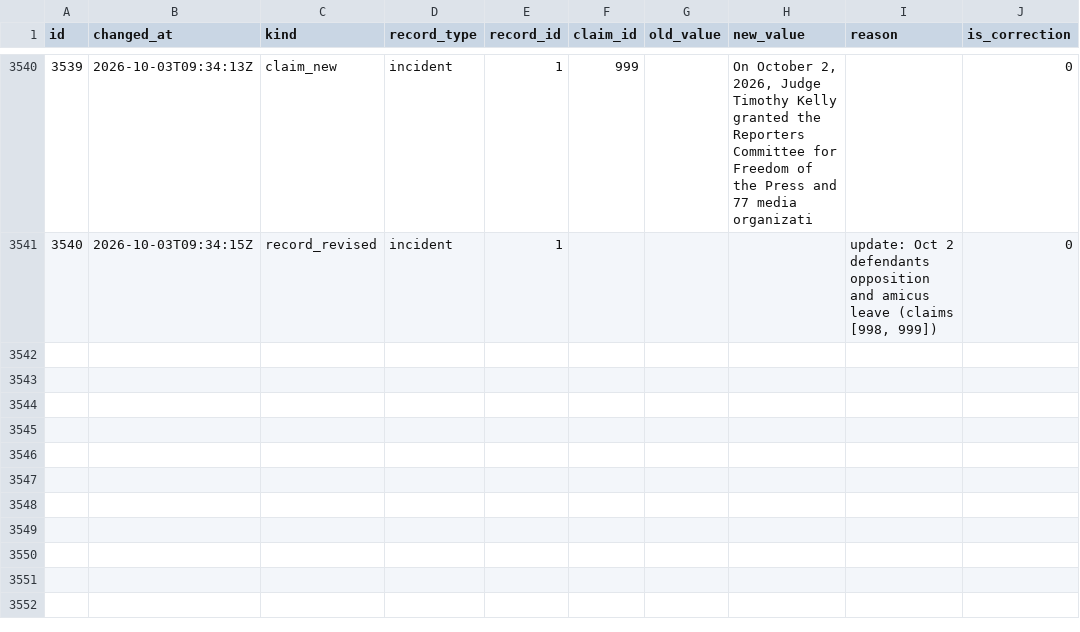
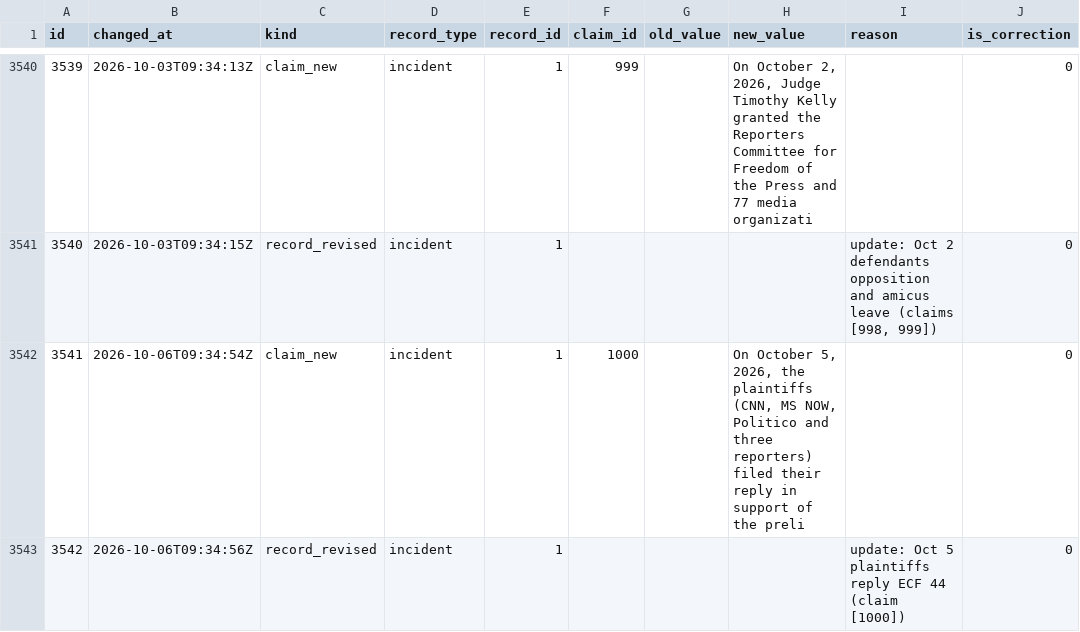
Before and after one commit to thewaronnews/data, a CSV file: data/changes.csv, drawn as a sheet; only a part is shown, gaps mark what is left out.

```diff
--- a/data/changes.csv
+++ b/data/changes.csv
@@ -3541 +3541,3 @@ id,changed_at,kind,record_type,record_id,claim_id,old_value,new_value,reason,is_
 3540,2026-10-03T09:34:15Z,record_revised,incident,1,,,,"update: Oct 2 defendants opposition and amicus leave (claims [998, 999])",0
+3541,2026-10-06T09:34:54Z,claim_new,incident,1,1000,,"On October 5, 2026, the plaintiffs (CNN, MS NOW, Politico and three reporters) filed their reply in support of the preli",,0
+3542,2026-10-06T09:34:56Z,record_revised,incident,1,,,,update: Oct 5 plaintiffs reply ECF 44 (claim [1000]),0
```
Also changed, not shown: data/claims.csv, data/coverage_items.csv, 12 other files.
